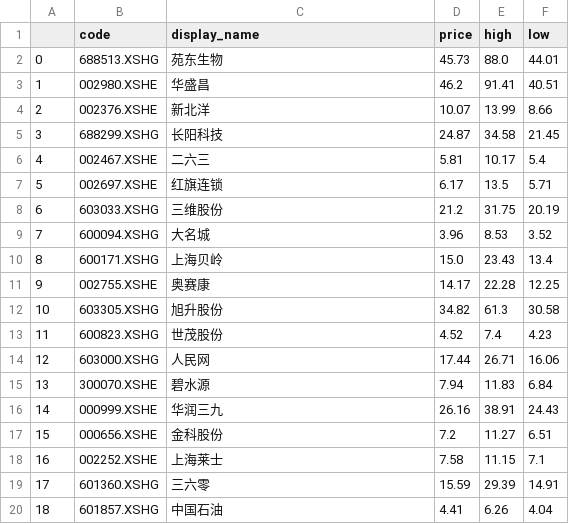
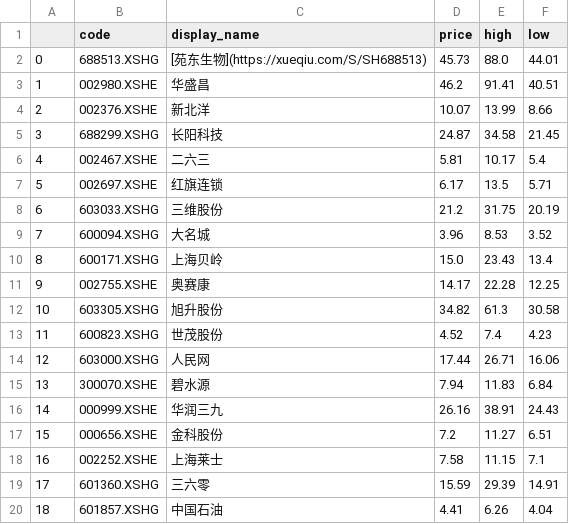
Before and after one commit to lh911002/quant, a CSV file: output/1-周线止跌横盘（每周更新）/2021-03-05.csv, drawn as a sheet.

Commit message:
Update 2021-03-05.csv
测试超链接

```diff
--- a/output/1-周线止跌横盘（每周更新）/2021-03-05.csv
+++ b/output/1-周线止跌横盘（每周更新）/2021-03-05.csv
@@ -1,3 +1,3 @@
 ,code,display_name,price,high,low
-0,688513.XSHG,苑东生物,45.73,88.0,44.01
+0,688513.XSHG,[苑东生物](https://xueqiu.com/S/SH688513),45.73,88.0,44.01
 1,002980.XSHE,华盛昌,46.2,91.41,40.51
```
